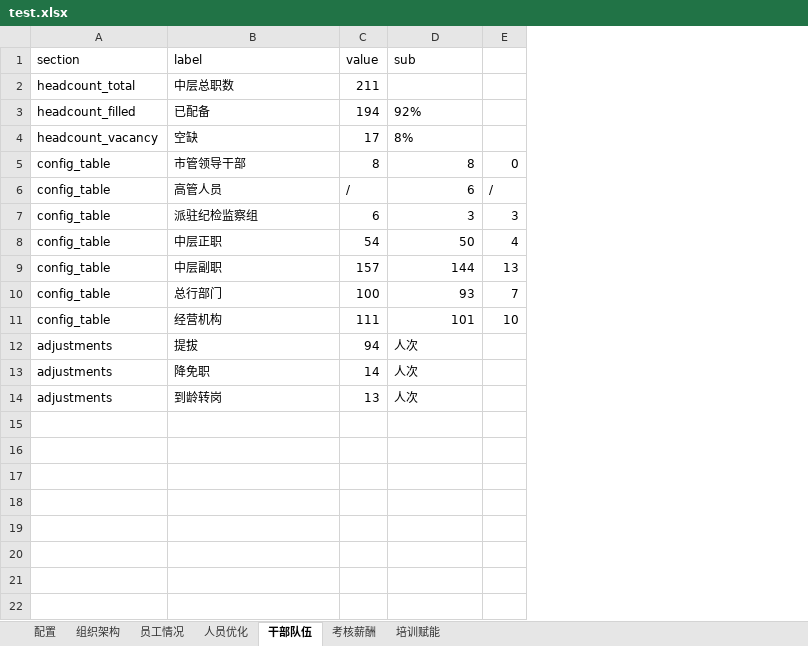
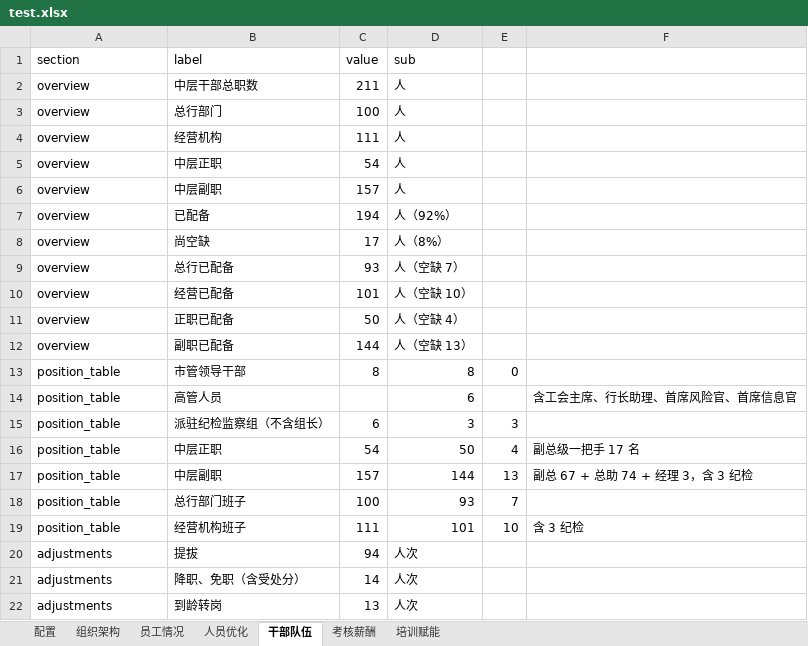
Before and after one commit to swei75/hr-dataui, an Excel workbook: data/test.xlsx, sheet 干部队伍, drawn as a sheet; values as stored, in another font and other column widths than the file's, no borders; removed rows and columns are numbered as before the commit, all else as after; the diff names each change by its address in the sheet, - before the commit and + after, or states it on an @@ line.

```diff
--- a/data/test.xlsx (sheet 干部队伍)
+++ b/data/test.xlsx (sheet 干部队伍)
+column F, rows 16-19: 副总级一把手 17 名 | 副总 67 + 总助 74 + 经理 3，含 3 纪检 |  | 含 3 纪检
-row 2: headcount_total | 中层总职数 | 211
+row 2: overview | 中层干部总职数 | 211 | 人
+row 3: overview | 总行部门 | 100 | 人
+row 4: overview | 经营机构 | 111 | 人
+row 5: overview | 中层正职 | 54 | 人
+row 6: overview | 中层副职 | 157 | 人
-A7 (section): headcount_filled
+A7 (section): overview
-D7 (sub): 92%
+D7 (sub): 人（92%）
-row 4: headcount_vacancy | 空缺 | 17 | 8%
+row 8: overview | 尚空缺 | 17 | 人（8%）
+row 9: overview | 总行已配备 | 93 | 人（空缺 7）
+row 10: overview | 经营已配备 | 101 | 人（空缺 10）
+row 11: overview | 正职已配备 | 50 | 人（空缺 4）
+row 12: overview | 副职已配备 | 144 | 人（空缺 13）
-A13 (section): config_table
+A13 (section): position_table
-row 6: config_table | 高管人员 | / | 6 | /
+row 14: position_table | 高管人员 |  | 6 |  | 含工会主席、行长助理、首席风险官、首席信息官
-A15:A19 (section): config_table
+A15:A19 (section): position_table
-B15 (label): 派驻纪检监察组
+B15 (label): 派驻纪检监察组（不含组长）
-B18 (label): 总行部门
+B18 (label): 总行部门班子
-B19 (label): 经营机构
+B19 (label): 经营机构班子
-B21 (label): 降免职
+B21 (label): 降职、免职（含受处分）
```
Also changed, not shown: sheet 人员优化, sheet 组织架构, sheet 员工情况, sheet 培训赋能, sheet 考核薪酬, 5 other files.
